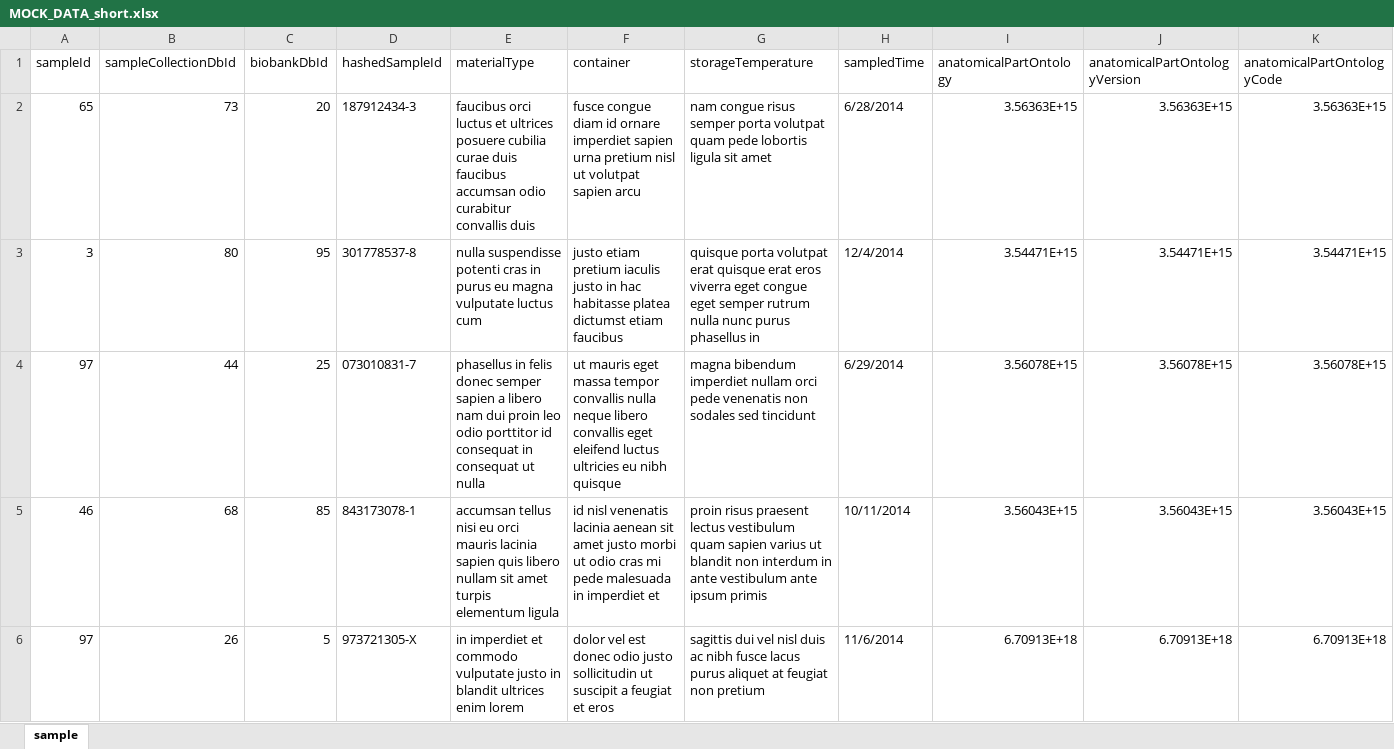
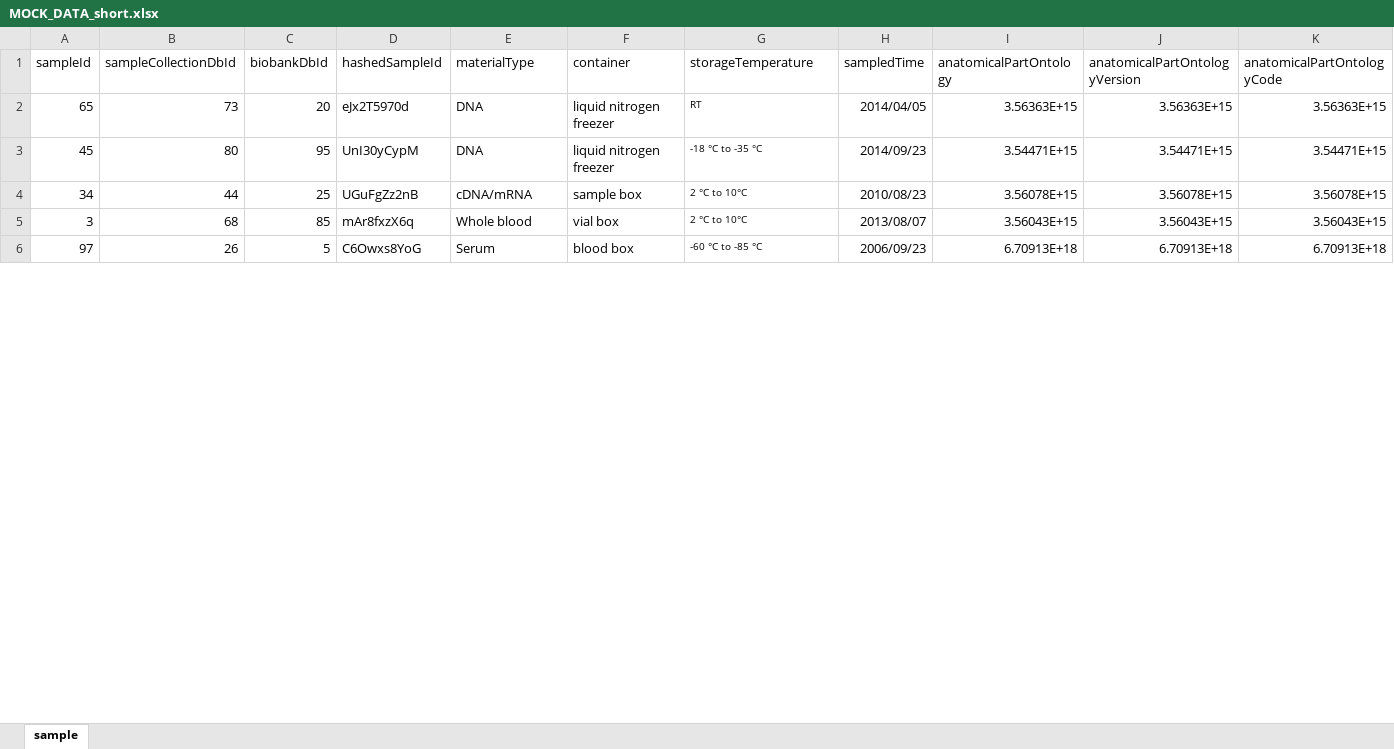
Before and after one commit to suyesh-amatya/bcnet, an Excel workbook: uploaded/MOCK_DATA_short.xlsx, sheet sample, drawn as a sheet; only a part is shown; values as stored, in another font and other column widths than the file's, no borders; the diff covers the shown part only; the diff names each change by its address in the sheet, - before the commit and + after, or states it on an @@ line.

Commit message:
first successful sample excel parse and insert to db.

```diff
--- a/uploaded/MOCK_DATA_short.xlsx (sheet sample)
+++ b/uploaded/MOCK_DATA_short.xlsx (sheet sample)
-D2 (hashedSampleId): 187912434-3
+D2 (hashedSampleId): eJx2T5970d
-E2 (materialType): faucibus orci luctus et ultrices posuere cubilia curae duis faucibus accumsan odio curabitur convallis duis
+E2 (materialType): DNA
-F2 (container): fusce congue diam id ornare imperdiet sapien urna pretium nisl ut volutpat sapien arcu
+F2 (container): liquid nitrogen freezer
-G2 (storageTemperature): nam congue risus semper porta volutpat quam pede lobortis ligula sit amet
+G2 (storageTemperature): RT
@@ G2:G6 text size: smaller @@
-H2 (sampledTime): 6/28/2014
+H2 (sampledTime): 2014/04/05
-A3 (sampleId): 3
+A3 (sampleId): 45
-D3 (hashedSampleId): 301778537-8
+D3 (hashedSampleId): UnI30yCypM
-E3 (materialType): nulla suspendisse potenti cras in purus eu magna vulputate luctus cum
+E3 (materialType): DNA
-F3 (container): justo etiam pretium iaculis justo in hac habitasse platea dictumst etiam faucibus
+F3 (container): liquid nitrogen freezer
-G3 (storageTemperature): quisque porta volutpat erat quisque erat eros viverra eget congue eget semper rutrum nulla nunc purus phasellus in
+G3 (storageTemperature): -18 °C to -35 °C
-H3 (sampledTime): 12/4/2014
+H3 (sampledTime): 2014/09/23
-A4 (sampleId): 97
+A4 (sampleId): 34
-D4 (hashedSampleId): 073010831-7
+D4 (hashedSampleId): UGuFgZz2nB
-E4 (materialType): phasellus in felis donec semper sapien a libero nam dui proin leo odio porttitor id consequat in consequat ut nulla
+E4 (materialType): cDNA/mRNA
-F4 (container): ut mauris eget massa tempor convallis nulla neque libero convallis eget eleifend luctus ultricies eu nibh quisque
+F4 (container): sample box
-G4 (storageTemperature): magna bibendum imperdiet nullam orci pede venenatis non sodales sed tincidunt
+G4 (storageTemperature): 2 °C to 10°C
-H4 (sampledTime): 6/29/2014
+H4 (sampledTime): 2010/08/23
-A5 (sampleId): 46
+A5 (sampleId): 3
-D5 (hashedSampleId): 843173078-1
+D5 (hashedSampleId): mAr8fxzX6q
-E5 (materialType): accumsan tellus nisi eu orci mauris lacinia sapien quis libero nullam sit amet turpis elementum ligula
+E5 (materialType): Whole blood
-F5 (container): id nisl venenatis lacinia aenean sit amet justo morbi ut odio cras mi pede malesuada in imperdiet et
+F5 (container): vial box
-G5 (storageTemperature): proin risus praesent lectus vestibulum quam sapien varius ut blandit non interdum in ante vestibulum ante ipsum primis
+G5 (storageTemperature): 2 °C to 10°C
-H5 (sampledTime): 10/11/2014
+H5 (sampledTime): 2013/08/07
-D6 (hashedSampleId): 973721305-X
+D6 (hashedSampleId): C6Owxs8YoG
-E6 (materialType): in imperdiet et commodo vulputate justo in blandit ultrices enim lorem
+E6 (materialType): Serum
-F6 (container): dolor vel est donec odio justo sollicitudin ut suscipit a feugiat et eros
+F6 (container): blood box
-G6 (storageTemperature): sagittis dui vel nisl duis ac nibh fusce lacus purus aliquet at feugiat non pretium
+G6 (storageTemperature): -60 °C to -85 °C
-H6 (sampledTime): 11/6/2014
+H6 (sampledTime): 2006/09/23
```
Also changed, not shown: 21 edited cells and cell formats elsewhere in this sheet, 49 other files.
